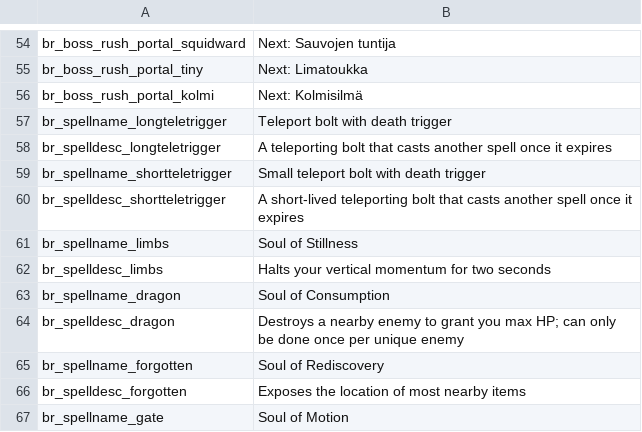
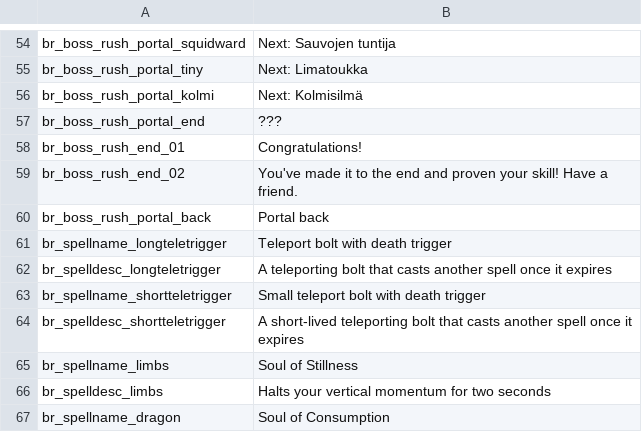
Before and after one commit to GrahamBurgers/BossReworks, a CSV file: translations.csv, drawn as a sheet; only a part is shown, gaps mark what is left out; the shorter side is filled out with more unchanged rows.

```diff
--- a/translations.csv
+++ b/translations.csv
@@ -56,2 +56,6 @@ br_boss_rush_portal_tiny,"Next: Limatoukka",,,,,,,,,,,,,
 br_boss_rush_portal_kolmi,"Next: Kolmisilmä",,,,,,,,,,,,,
+br_boss_rush_portal_end,"???",,,,,,,,,,,,,
+br_boss_rush_end_01,"Congratulations!",,,,,,,,,,,,,
+br_boss_rush_end_02,"You've made it to the end and proven your skill! Have a friend.",,,,,,,,,,,,,
+br_boss_rush_portal_back,"Portal back",,,,,,,,,,,,,
 br_spellname_longteletrigger,"Teleport bolt with death trigger",,,,,,,,,,,,,
```
Also changed, not shown: 16 other files.
